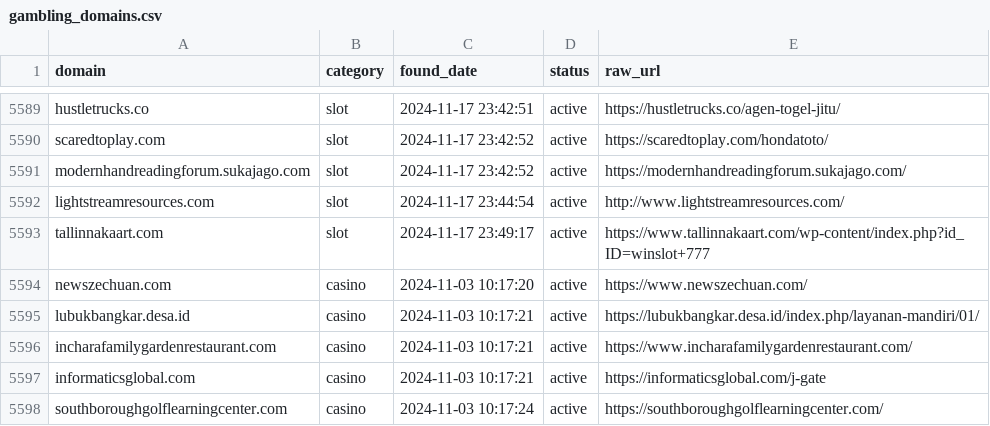
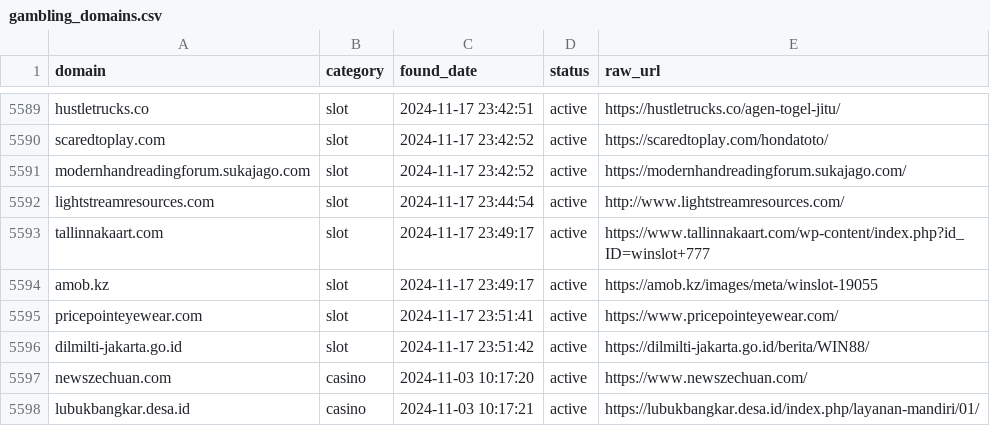
Before and after one commit to metalova/blacklist, a CSV file: csv/gambling_domains.csv, drawn as a sheet; only a part is shown, gaps mark what is left out; the shorter side is filled out with more unchanged rows; the diff names each change by its address in the sheet, - before the commit and + after, or states it on an @@ line.

```diff
--- a/csv/gambling_domains.csv
+++ b/csv/gambling_domains.csv
+row 5594: amob.kz | slot | 2024-11-17 23:49:17 | active | https://amob.kz/images/meta/winslot-19055
+row 5595: pricepointeyewear.com | slot | 2024-11-17 23:51:41 | active | https://www.pricepointeyewear.com/
+row 5596: dilmilti-jakarta.go.id | slot | 2024-11-17 23:51:42 | active | https://dilmilti-jakarta.go.id/berita/WIN88/
```
Also changed, not shown: 10 other files.
